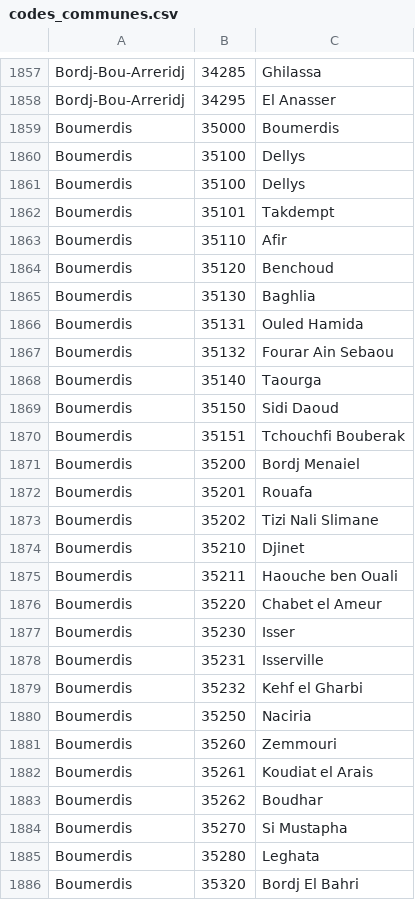
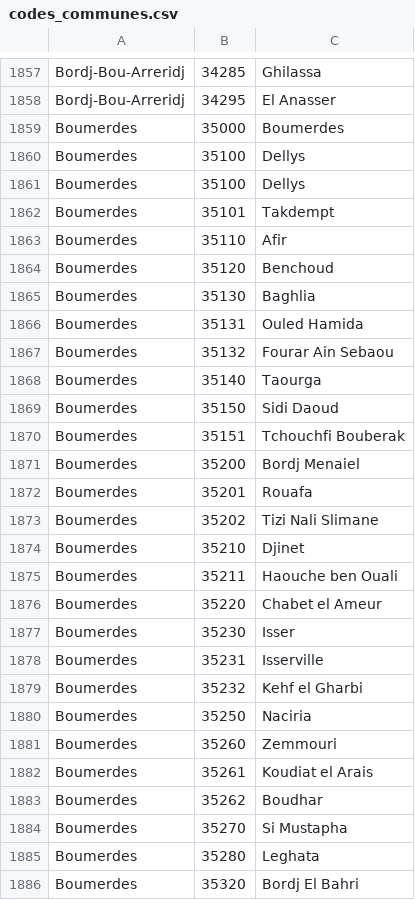
Before and after one commit to ikbal84/dzfroct2006, a CSV file: dzfroct2006/App_GlobalResources/codes_communes.csv, drawn as a sheet; only a part is shown, gaps mark what is left out; the diff covers the shown part only.

```diff
--- a/dzfroct2006/App_GlobalResources/codes_communes.csv
+++ b/dzfroct2006/App_GlobalResources/codes_communes.csv
@@ -1858,29 +1858,29 @@ Bordj-Bou-Arreridj ;34285;Ghilassa
 Bordj-Bou-Arreridj ;34295;El Anasser
-Boumerdis ;35000;Boumerdis
-Boumerdis ;35100;Dellys
-Boumerdis ;35100;Dellys
-Boumerdis ;35101;Takdempt
-Boumerdis ;35110;Afir
-Boumerdis ;35120;Benchoud
-Boumerdis ;35130;Baghlia
-Boumerdis ;35131;Ouled Hamida
-Boumerdis ;35132;Fourar Ain Sebaou
-Boumerdis ;35140;Taourga
-Boumerdis ;35150;Sidi Daoud
-Boumerdis ;35151;Tchouchfi Bouberak
-Boumerdis ;35200;Bordj Menaiel
-Boumerdis ;35201;Rouafa
-Boumerdis ;35202;Tizi Nali Slimane
-Boumerdis ;35210;Djinet
-Boumerdis ;35211;Haouche ben Ouali
-Boumerdis ;35220;Chabet el Ameur
-Boumerdis ;35230;Isser
-Boumerdis ;35231;Isserville
-Boumerdis ;35232;Kehf el Gharbi
-Boumerdis ;35250;Naciria
-Boumerdis ;35260;Zemmouri
-Boumerdis ;35261;Koudiat el Arais
-Boumerdis ;35262;Boudhar
-Boumerdis ;35270;Si Mustapha
-Boumerdis ;35280;Leghata
-Boumerdis ;35320;Bordj El Bahri
+Boumerdes ;35000;Boumerdes
+Boumerdes ;35100;Dellys
+Boumerdes ;35100;Dellys
+Boumerdes ;35101;Takdempt
+Boumerdes ;35110;Afir
+Boumerdes ;35120;Benchoud
+Boumerdes ;35130;Baghlia
+Boumerdes ;35131;Ouled Hamida
+Boumerdes ;35132;Fourar Ain Sebaou
+Boumerdes ;35140;Taourga
+Boumerdes ;35150;Sidi Daoud
+Boumerdes ;35151;Tchouchfi Bouberak
+Boumerdes ;35200;Bordj Menaiel
+Boumerdes ;35201;Rouafa
+Boumerdes ;35202;Tizi Nali Slimane
+Boumerdes ;35210;Djinet
+Boumerdes ;35211;Haouche ben Ouali
+Boumerdes ;35220;Chabet el Ameur
+Boumerdes ;35230;Isser
+Boumerdes ;35231;Isserville
+Boumerdes ;35232;Kehf el Gharbi
+Boumerdes ;35250;Naciria
+Boumerdes ;35260;Zemmouri
+Boumerdes ;35261;Koudiat el Arais
+Boumerdes ;35262;Boudhar
+Boumerdes ;35270;Si Mustapha
+Boumerdes ;35280;Leghata
+Boumerdes ;35320;Bordj El Bahri
```
Also changed, not shown: 115 edited cells elsewhere in this file, 6 other files.
